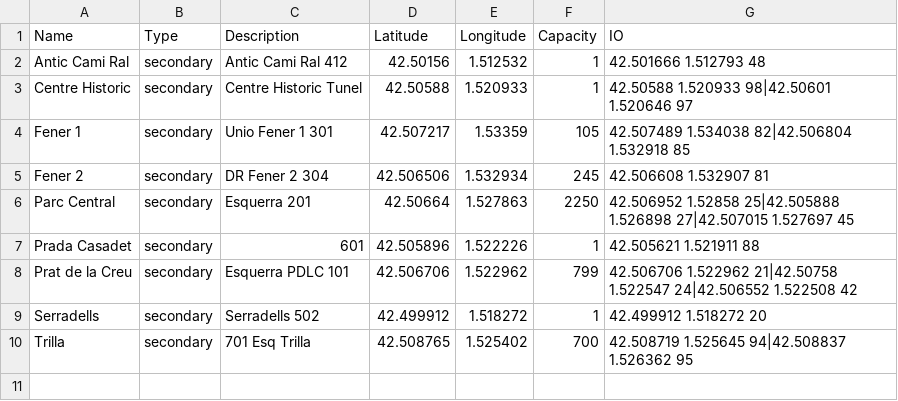
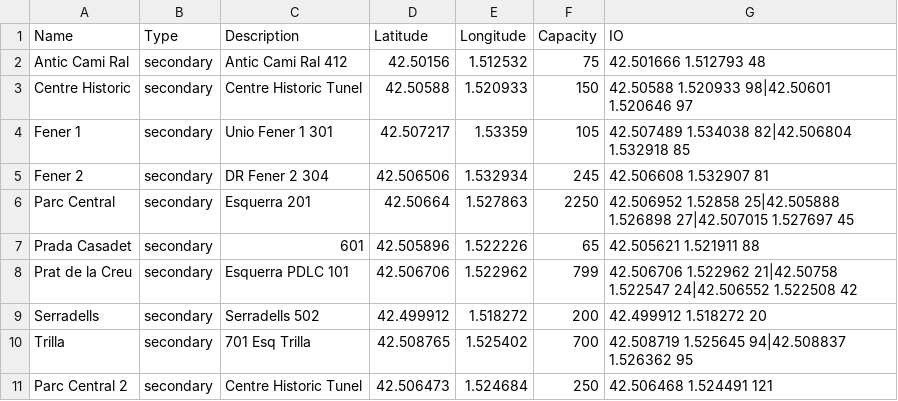
Before and after one commit to vaap1997/Parking, a CSV file: data/Aparcaments.csv, drawn as a sheet.

```diff
--- a/data/Aparcaments.csv
+++ b/data/Aparcaments.csv
@@ -1,4 +1,4 @@
 Name,Type,Description,Latitude,Longitude,Capacity,IO
-Antic Cami Ral,secondary,Antic Cami Ral 412,42.50156,1.512532,1,42.501666 1.512793 48
-Centre Historic,secondary,Centre Historic Tunel,42.50588,1.520933,1,42.50588 1.520933 98|42.50601 1.520646 97
+Antic Cami Ral,secondary,Antic Cami Ral 412,42.50156,1.512532,75,42.501666 1.512793 48
+Centre Historic,secondary,Centre Historic Tunel,42.50588,1.520933,150,42.50588 1.520933 98|42.50601 1.520646 97
 Fener 1,secondary,Unio Fener 1 301,42.507217,1.53359,105,42.507489 1.534038 82|42.506804 1.532918 85
@@ -6,5 +6,6 @@ Fener 2,secondary,DR Fener 2 304,42.506506,1.532934,245,42.506608 1.532907 81
 Parc Central,secondary,Esquerra 201,42.50664,1.527863,2250,42.506952 1.52858 25|42.505888 1.526898 27|42.507015 1.527697 45
-Prada Casadet,secondary,601,42.505896,1.522226,1,42.505621 1.521911 88
+Prada Casadet,secondary,601,42.505896,1.522226,65,42.505621 1.521911 88
 Prat de la Creu,secondary,Esquerra PDLC 101,42.506706,1.522962,799,42.506706 1.522962 21|42.50758 1.522547 24|42.506552 1.522508 42
-Serradells,secondary,Serradells 502,42.499912,1.518272,1,42.499912 1.518272 20
+Serradells,secondary,Serradells 502,42.499912,1.518272,200,42.499912 1.518272 20
 Trilla,secondary,701 Esq Trilla,42.508765,1.525402,700,42.508719 1.525645 94|42.508837 1.526362 95
+Parc Central 2,secondary,Centre Historic Tunel,42.506473,1.524684,250,42.506468 1.524491 121
```
Also changed, not shown: 9 other files.
